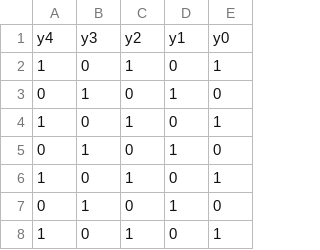
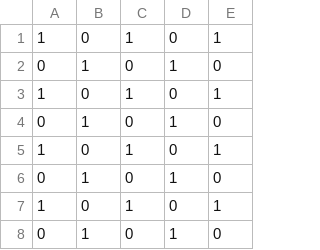
Before and after one commit to MLRG-CEFET-RJ/pydaltoolbox, a CSV file: R/datay.csv, drawn as a sheet; only a part is shown; the shorter side is filled out with more unchanged rows; the diff names each change by its address in the sheet, - before the commit and + after, or states it on an @@ line.

```diff
--- a/R/datay.csv
+++ b/R/datay.csv
-row 1: y4 | y3 | y2 | y1 | y0
```
Also changed, not shown: R/dataset.csv, R/datax.csv, 5 other files.
